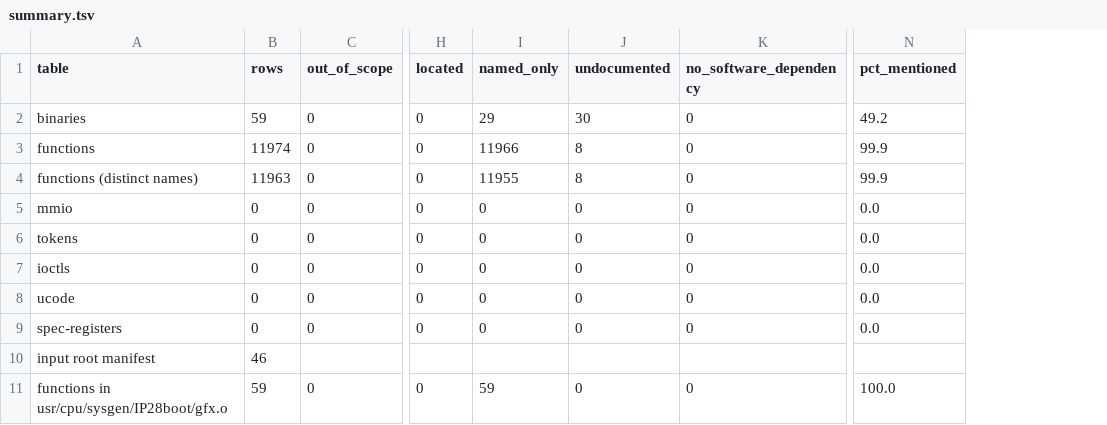
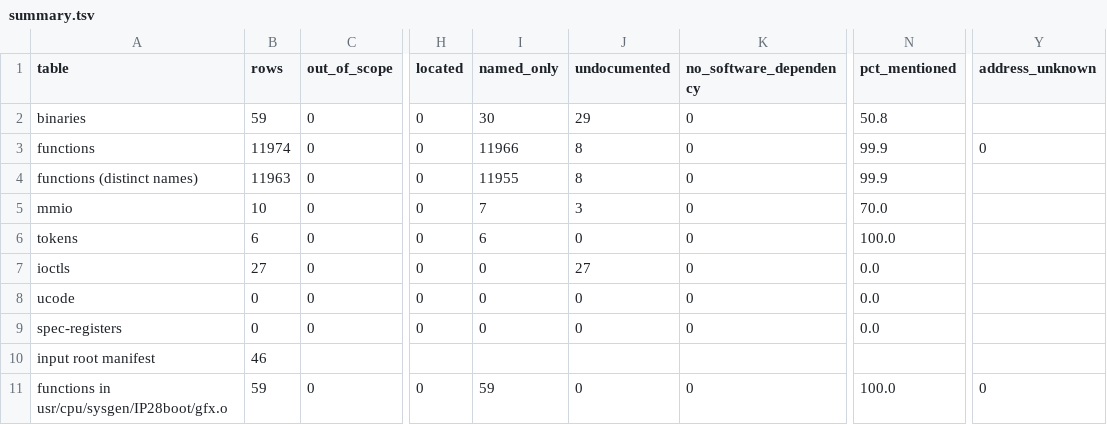
Before and after one commit to jamesbraid/gr4, a TSV file: docs/inventory/summary.tsv, drawn as a sheet; only a part is shown, gaps mark what is left out; the diff names each change by its address in the sheet, - before the commit and + after, or states it on an @@ line.

```diff
--- a/docs/inventory/summary.tsv
+++ b/docs/inventory/summary.tsv
+column Y (address_unknown), rows 3-11: 0 |  |  |  |  |  |  |  | 0
-I2 (named_only): 29
+I2 (named_only): 30
-J2 (undocumented): 30
+J2 (undocumented): 29
-N2 (pct_mentioned): 49.2
+N2 (pct_mentioned): 50.8
-B5 (rows): 0
+B5 (rows): 10
-I5 (named_only): 0
+I5 (named_only): 7
-J5 (undocumented): 0
+J5 (undocumented): 3
-N5 (pct_mentioned): 0.0
+N5 (pct_mentioned): 70.0
-B6 (rows): 0
+B6 (rows): 6
-I6 (named_only): 0
+I6 (named_only): 6
-N6 (pct_mentioned): 0.0
+N6 (pct_mentioned): 100.0
-B7 (rows): 0
+B7 (rows): 27
-J7 (undocumented): 0
+J7 (undocumented): 27
```
Also changed, not shown: docs/inventory/binaries.tsv, 4 other files.
